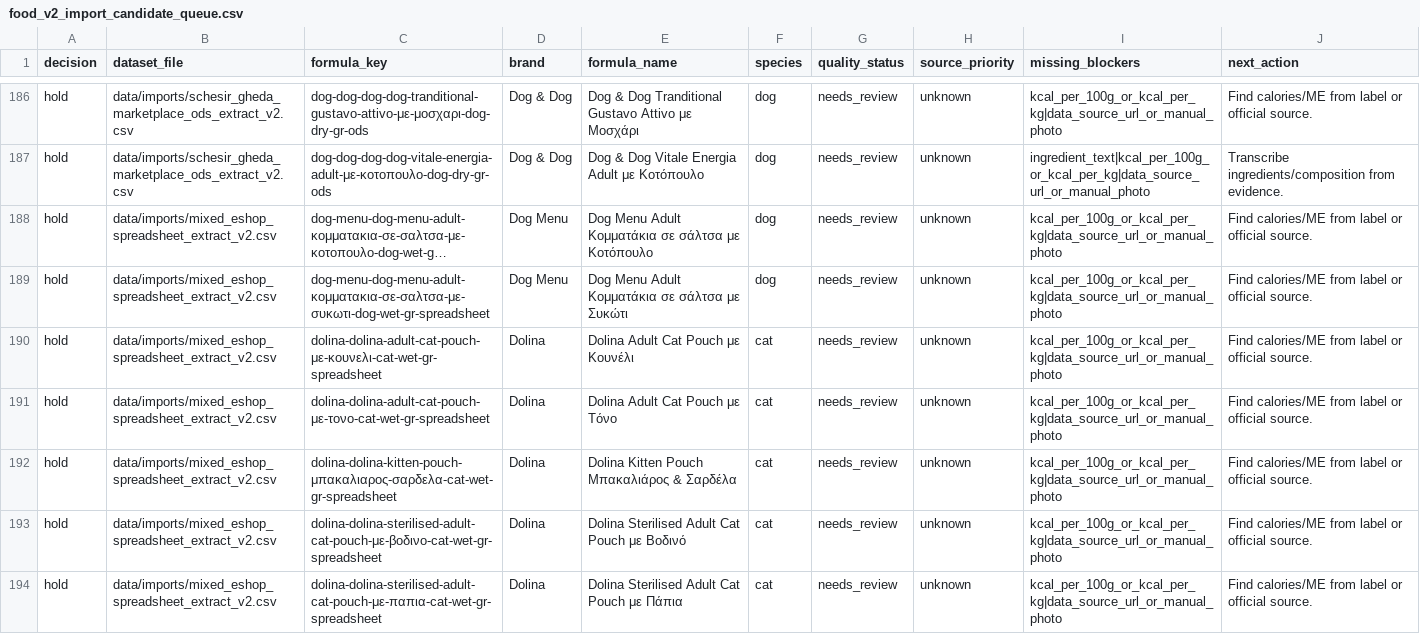
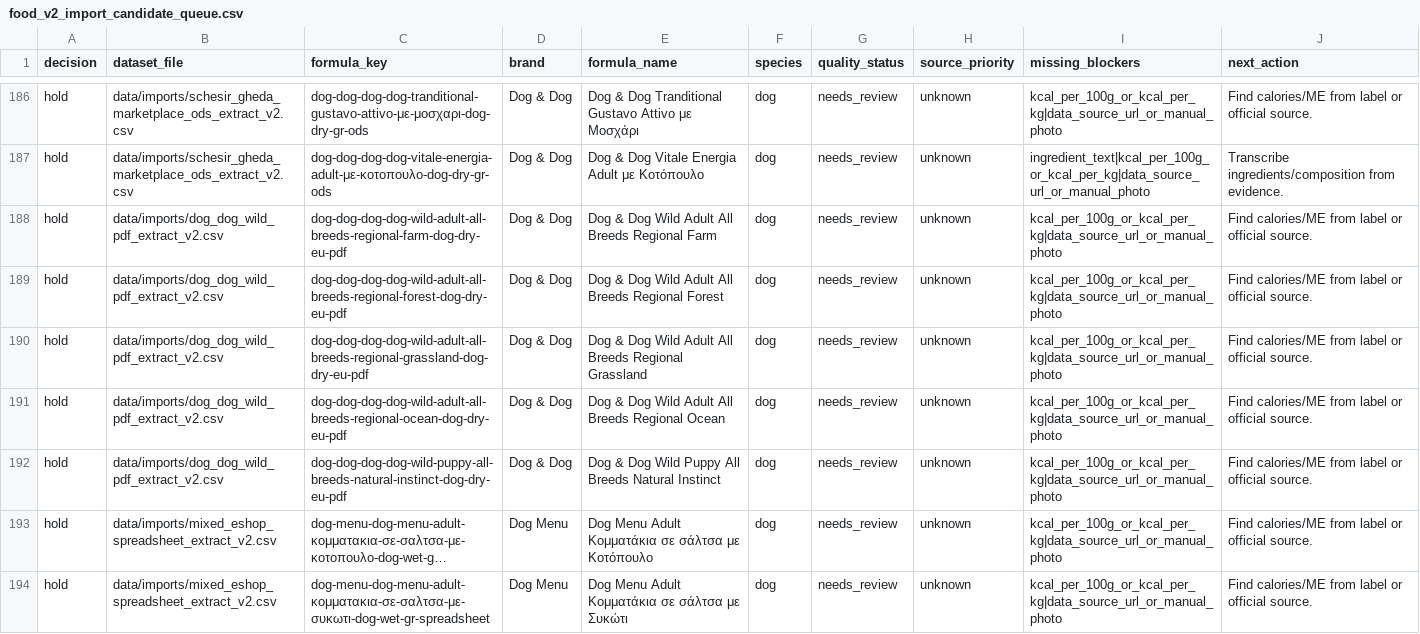
Before and after one commit to EmmMall92/nutritail-ai, a CSV file: data/review/food_v2_import_candidate_queue.csv, drawn as a sheet; only a part is shown, gaps mark what is left out; the shorter side is filled out with more unchanged rows; long unchanged cells end in …; the diff names each change by its address in the sheet, - before the commit and + after, or states it on an @@ line.

Commit message:
Add Dog Dog Wild extraction and remaining PDF audits

```diff
--- a/data/review/food_v2_import_candidate_queue.csv
+++ b/data/review/food_v2_import_candidate_queue.csv
+row 188: hold | data/imports/dog_dog_wild_pdf_extract_v2.csv | dog-dog-dog-dog-wild-adult-all-breeds-regional-farm-dog-dry-eu-pdf | Dog & Dog | Dog & Dog Wild Adult All Breeds Regional Farm | dog | needs_review | unknown | kcal_per_100g_or_kcal_per_kg|data_source_url_or_manual_photo | Find calories/ME from label or official source.
+row 189: hold | data/imports/dog_dog_wild_pdf_extract_v2.csv | dog-dog-dog-dog-wild-adult-all-breeds-regional-forest-dog-dry-eu-pdf | Dog & Dog | Dog & Dog Wild Adult All Breeds Regional Forest | dog | needs_review | unknown | kcal_per_100g_or_kcal_per_kg|data_source_url_or_manual_photo | Find calories/ME from label or official source.
+row 190: hold | data/imports/dog_dog_wild_pdf_extract_v2.csv | dog-dog-dog-dog-wild-adult-all-breeds-regional-grassland-dog-dry-eu-pdf | Dog & Dog | Dog & Dog Wild Adult All Breeds Regional Grassland | dog | needs_review | unknown | kcal_per_100g_or_kcal_per_kg|data_source_url_or_manual_photo | Find calories/ME from label or official source.
+row 191: hold | data/imports/dog_dog_wild_pdf_extract_v2.csv | dog-dog-dog-dog-wild-adult-all-breeds-regional-ocean-dog-dry-eu-pdf | Dog & Dog | Dog & Dog Wild Adult All Breeds Regional Ocean | dog | needs_review | unknown | kcal_per_100g_or_kcal_per_kg|data_source_url_or_manual_photo | Find calories/ME from label or official source.
+row 192: hold | data/imports/dog_dog_wild_pdf_extract_v2.csv | dog-dog-dog-dog-wild-puppy-all-breeds-natural-instinct-dog-dry-eu-pdf | Dog & Dog | Dog & Dog Wild Puppy All Breeds Natural Instinct | dog | needs_review | unknown | kcal_per_100g_or_kcal_per_kg|data_source_url_or_manual_photo | Find calories/ME from label or official source.
```
Also changed, not shown: 10 other files.
